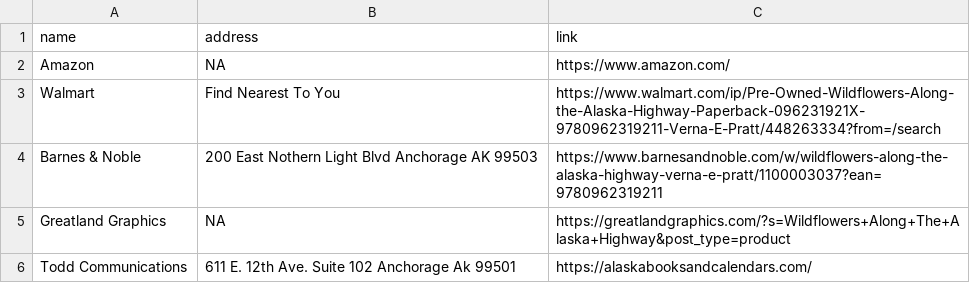
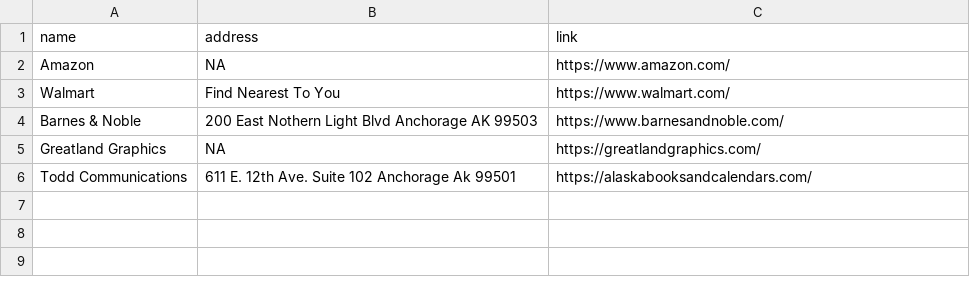
Before and after one commit to lukepratt907/AlaskaKrafts, a CSV file: books/seeddata/stores.csv, drawn as a sheet.

```diff
--- a/books/seeddata/stores.csv
+++ b/books/seeddata/stores.csv
@@ -2,5 +2,5 @@ name,address,link
 Amazon, NA, https://www.amazon.com/
-Walmart, Find Nearest To You, https://www.walmart.com/ip/Pre-Owned-Wildflowers-Along-the-Alaska-Highway-Paperback-096231921X-9780962319211-Verna-E-Pratt/448263334?from=/search
-Barnes & Noble, 200 East Nothern Light Blvd Anchorage AK 99503, https://www.barnesandnoble.com/w/wildflowers-along-the-alaska-highway-verna-e-pratt/1100003037?ean=9780962319211
-Greatland Graphics, NA, https://greatlandgraphics.com/?s=Wildflowers+Along+The+Alaska+Highway&post_type=product
+Walmart, Find Nearest To You, https://www.walmart.com/
+Barnes & Noble, 200 East Nothern Light Blvd Anchorage AK 99503, https://www.barnesandnoble.com/
+Greatland Graphics, NA, https://greatlandgraphics.com/
 Todd Communications, 611 E. 12th Ave. Suite 102 Anchorage Ak 99501, https://alaskabooksandcalendars.com/
```
Also changed, not shown: 1 other file.
